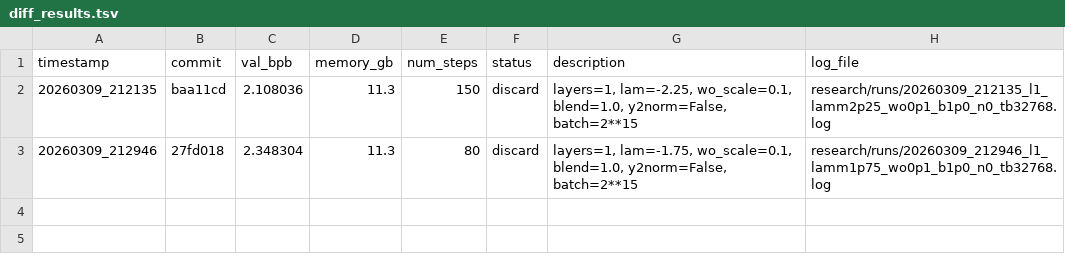
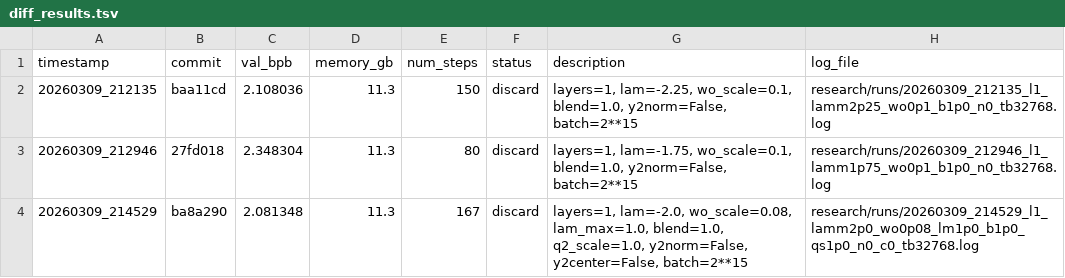
Before and after one commit to yanghu819/diff-attn-wo, a TSV file: research/diff_results.tsv, drawn as a sheet.

Commit message:
runner: stamp result 20260309_214529
local-commit: 96c7c67

```diff
--- a/research/diff_results.tsv
+++ b/research/diff_results.tsv
@@ -3 +3,2 @@ timestamp	commit	val_bpb	memory_gb	num_steps	status	description	log_file
 20260309_212946	27fd018	2.348304	11.3	80	discard	layers=1, lam=-1.75, wo_scale=0.1, blend=1.0, y2norm=False, batch=2**15	research/runs/20260309_212946_l1_lamm1p75_wo0p1_b1p0_n0_tb32768.log
+20260309_214529	ba8a290	2.081348	11.3	167	discard	layers=1, lam=-2.0, wo_scale=0.08, lam_max=1.0, blend=1.0, q2_scale=1.0, y2norm=False, y2center=False, batch=2**15	research/runs/20260309_214529_l1_lamm2p0_wo0p08_lm1p0_b1p0_qs1p0_n0_c0_tb32768.log
```
Also changed, not shown: 2 other files.
